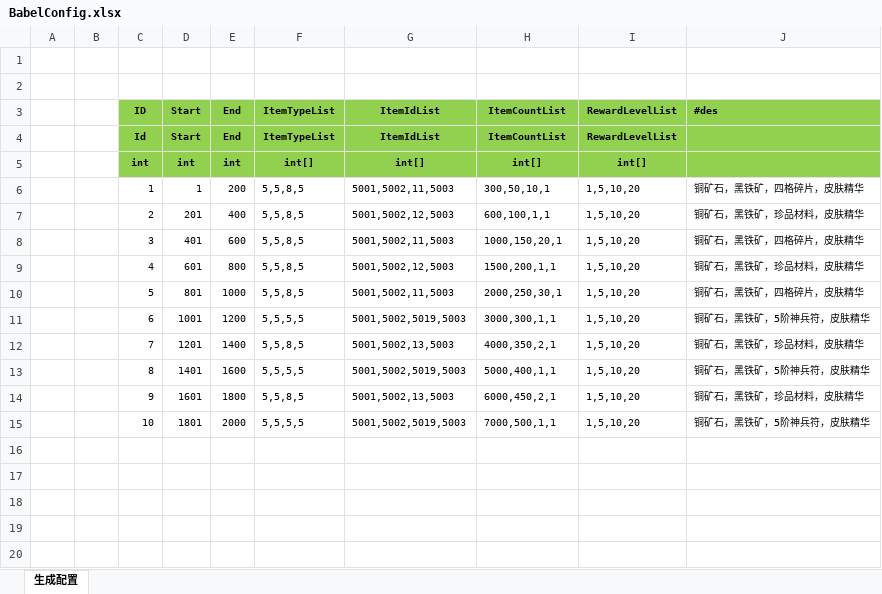
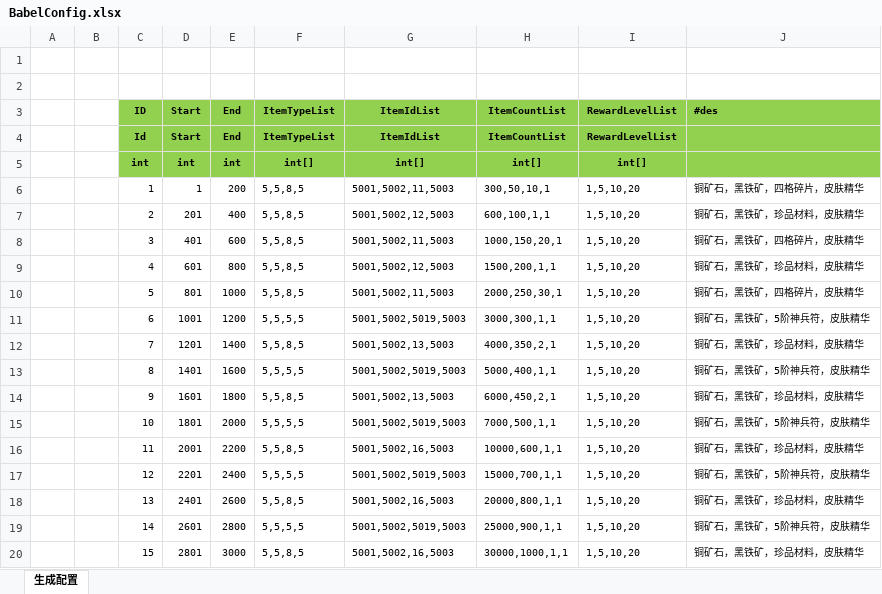
Before and after one commit to wokanjianyang/legend2, an Excel workbook: Excel/BabelConfig.xlsx, sheet 生成配置, drawn as a sheet; values as stored, in another font and other column widths than the file's, no borders; the diff names each change by its address in the sheet, - before the commit and + after, or states it on an @@ line.

```diff
--- a/Excel/BabelConfig.xlsx (sheet 生成配置)
+++ b/Excel/BabelConfig.xlsx (sheet 生成配置)
+row 16:  |  | 11 | 2001 | 2200 | 5,5,8,5 | 5001,5002,16,5003 | 10000,600,1,1 | 1,5,10,20 | 铜矿石，黑铁矿，珍品材料，皮肤精华
+row 17:  |  | 12 | 2201 | 2400 | 5,5,5,5 | 5001,5002,5019,5003 | 15000,700,1,1 | 1,5,10,20 | 铜矿石，黑铁矿，5阶神兵符，皮肤精华
+row 18:  |  | 13 | 2401 | 2600 | 5,5,8,5 | 5001,5002,16,5003 | 20000,800,1,1 | 1,5,10,20 | 铜矿石，黑铁矿，珍品材料，皮肤精华
+row 19:  |  | 14 | 2601 | 2800 | 5,5,5,5 | 5001,5002,5019,5003 | 25000,900,1,1 | 1,5,10,20 | 铜矿石，黑铁矿，5阶神兵符，皮肤精华
+row 20:  |  | 15 | 2801 | 3000 | 5,5,8,5 | 5001,5002,16,5003 | 30000,1000,1,1 | 1,5,10,20 | 铜矿石，黑铁矿，珍品材料，皮肤精华
```
Also changed, not shown: Excel/AchievementTaskConfig.xlsx, Excel/MapGroupConfig.xlsx, 12 other files.
